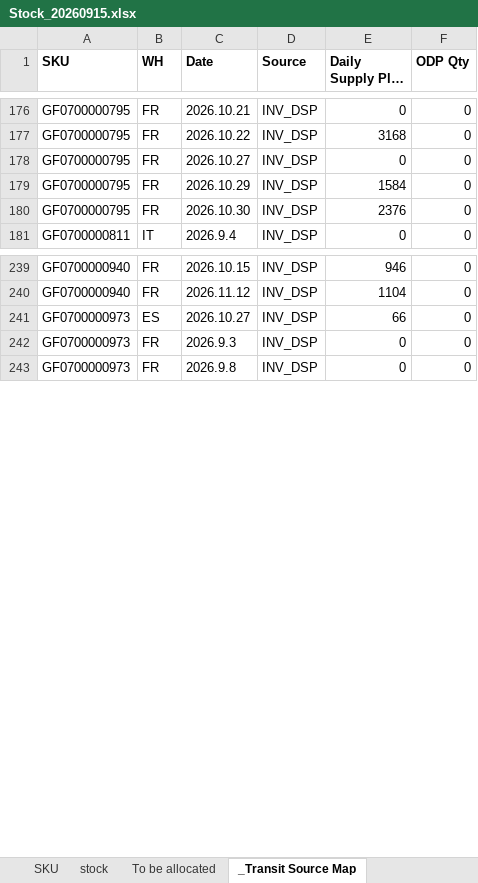
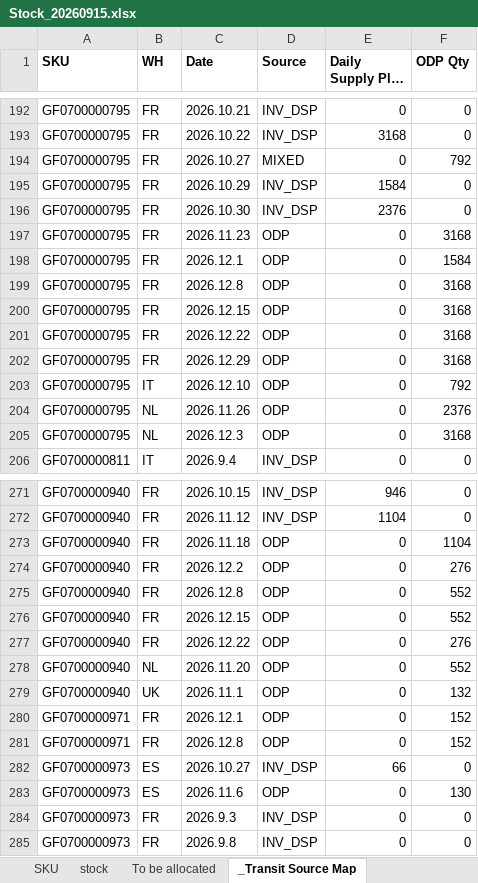
Before and after one commit to hantsuii/EUPV2026, an Excel workbook: Stcok History/Stock_20260915.xlsx, sheet _Transit Source Map, drawn as a sheet; only a part is shown, gaps mark what is left out; long unchanged cells end in …; values as stored, in another font and other column widths than the file's, no borders; addresses are those after the commit; the diff covers the shown part only; the diff names each change by its address in the sheet, - before the commit and + after, or states it on an @@ line.

```diff
--- a/Stcok History/Stock_20260915.xlsx (sheet _Transit Source Map)
+++ b/Stcok History/Stock_20260915.xlsx (sheet _Transit Source Map)
-D194 (Source): INV_DSP
+D194 (Source): MIXED
-F194 (ODP Qty): 0
+F194 (ODP Qty): 792
+row 197: GF0700000795 | FR | 2026.11.23 | ODP | 0 | 3168
+row 198: GF0700000795 | FR | 2026.12.1 | ODP | 0 | 1584
+row 199: GF0700000795 | FR | 2026.12.8 | ODP | 0 | 3168
+row 200: GF0700000795 | FR | 2026.12.15 | ODP | 0 | 3168
+row 201: GF0700000795 | FR | 2026.12.22 | ODP | 0 | 3168
+row 202: GF0700000795 | FR | 2026.12.29 | ODP | 0 | 3168
+row 203: GF0700000795 | IT | 2026.12.10 | ODP | 0 | 792
+row 204: GF0700000795 | NL | 2026.11.26 | ODP | 0 | 2376
+row 205: GF0700000795 | NL | 2026.12.3 | ODP | 0 | 3168
+row 273: GF0700000940 | FR | 2026.11.18 | ODP | 0 | 1104
+row 274: GF0700000940 | FR | 2026.12.2 | ODP | 0 | 276
+row 275: GF0700000940 | FR | 2026.12.8 | ODP | 0 | 552
+row 276: GF0700000940 | FR | 2026.12.15 | ODP | 0 | 552
+row 277: GF0700000940 | FR | 2026.12.22 | ODP | 0 | 276
+row 278: GF0700000940 | NL | 2026.11.20 | ODP | 0 | 552
+row 279: GF0700000940 | UK | 2026.11.1 | ODP | 0 | 132
+row 280: GF0700000971 | FR | 2026.12.1 | ODP | 0 | 152
+row 281: GF0700000971 | FR | 2026.12.8 | ODP | 0 | 152
+row 283: GF0700000973 | ES | 2026.11.6 | ODP | 0 | 130
```
Also changed, not shown: 59 added rows and 15 edited cells elsewhere in this sheet, sheet To be allocated, sheet stock.
